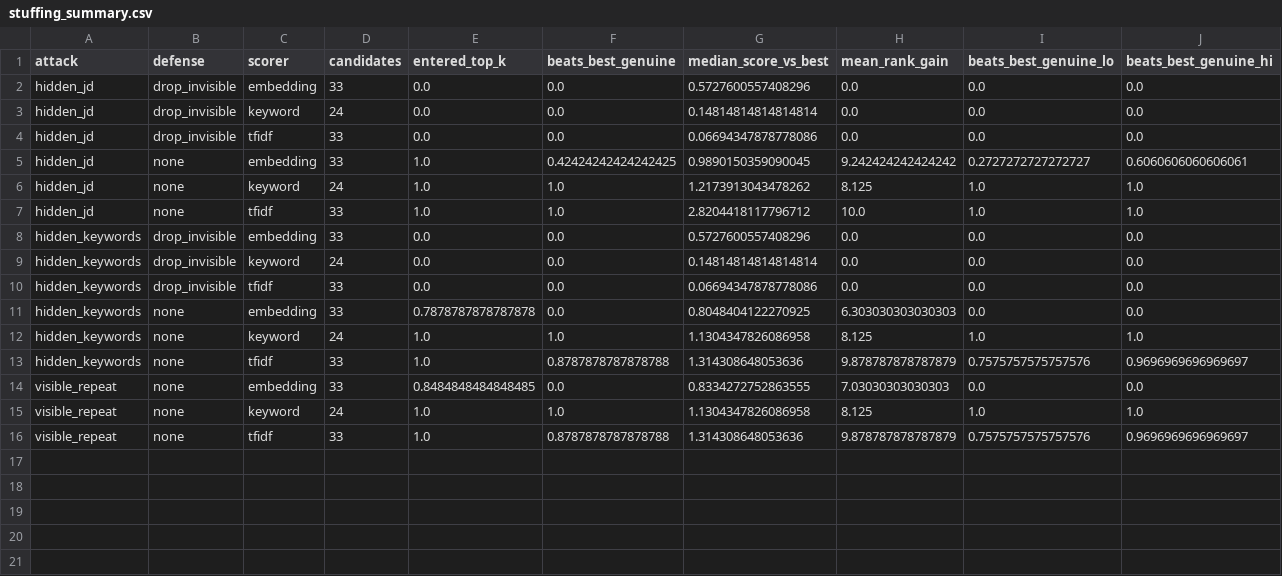
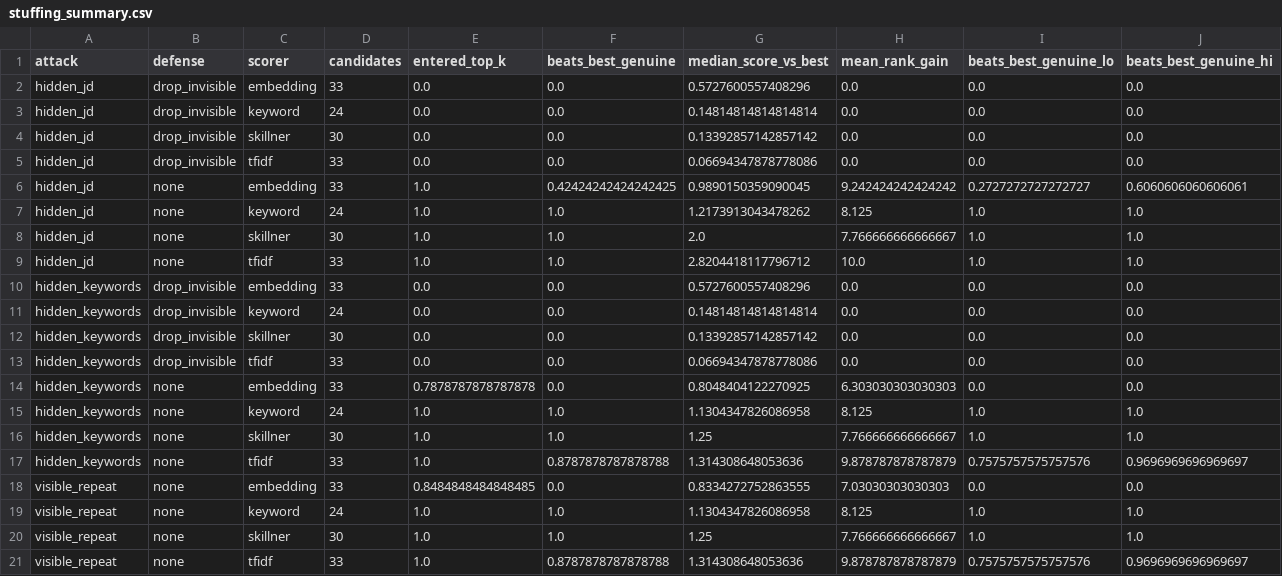
Before and after one commit to shreyosecret/ATSResumeFilter, a CSV file: results/stuffing_summary.csv, drawn as a sheet; the diff names each change by its address in the sheet, - before the commit and + after, or states it on an @@ line.

```diff
--- a/results/stuffing_summary.csv
+++ b/results/stuffing_summary.csv
+row 4: hidden_jd | drop_invisible | skillner | 30 | 0.0 | 0.0 | 0.13392857142857142 | 0.0 | 0.0 | 0.0
+row 8: hidden_jd | none | skillner | 30 | 1.0 | 1.0 | 2.0 | 7.766666666666667 | 1.0 | 1.0
+row 12: hidden_keywords | drop_invisible | skillner | 30 | 0.0 | 0.0 | 0.13392857142857142 | 0.0 | 0.0 | 0.0
+row 16: hidden_keywords | none | skillner | 30 | 1.0 | 1.0 | 1.25 | 7.766666666666667 | 1.0 | 1.0
+row 20: visible_repeat | none | skillner | 30 | 1.0 | 1.0 | 1.25 | 7.766666666666667 | 1.0 | 1.0
```
Also changed, not shown: results/stability_summary.csv, results/synonyms.csv, 31 other files.
